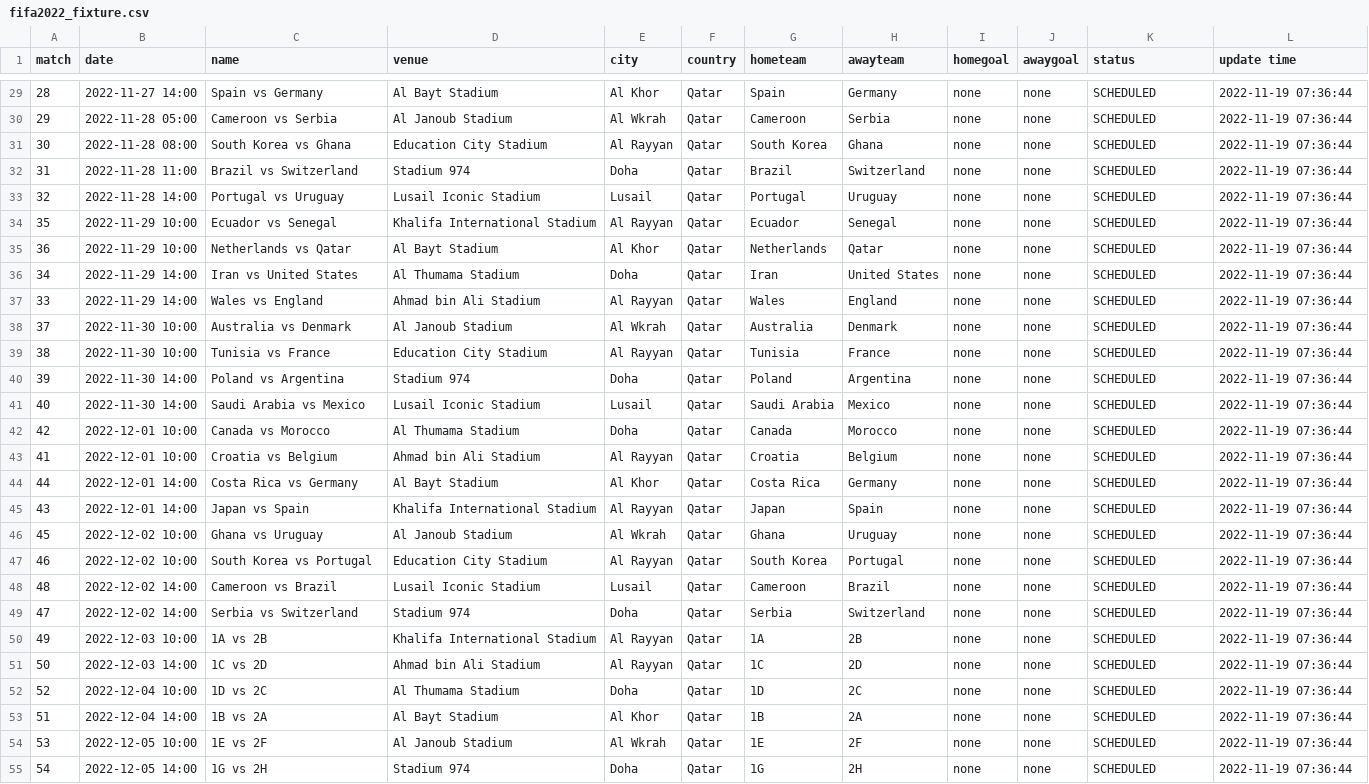
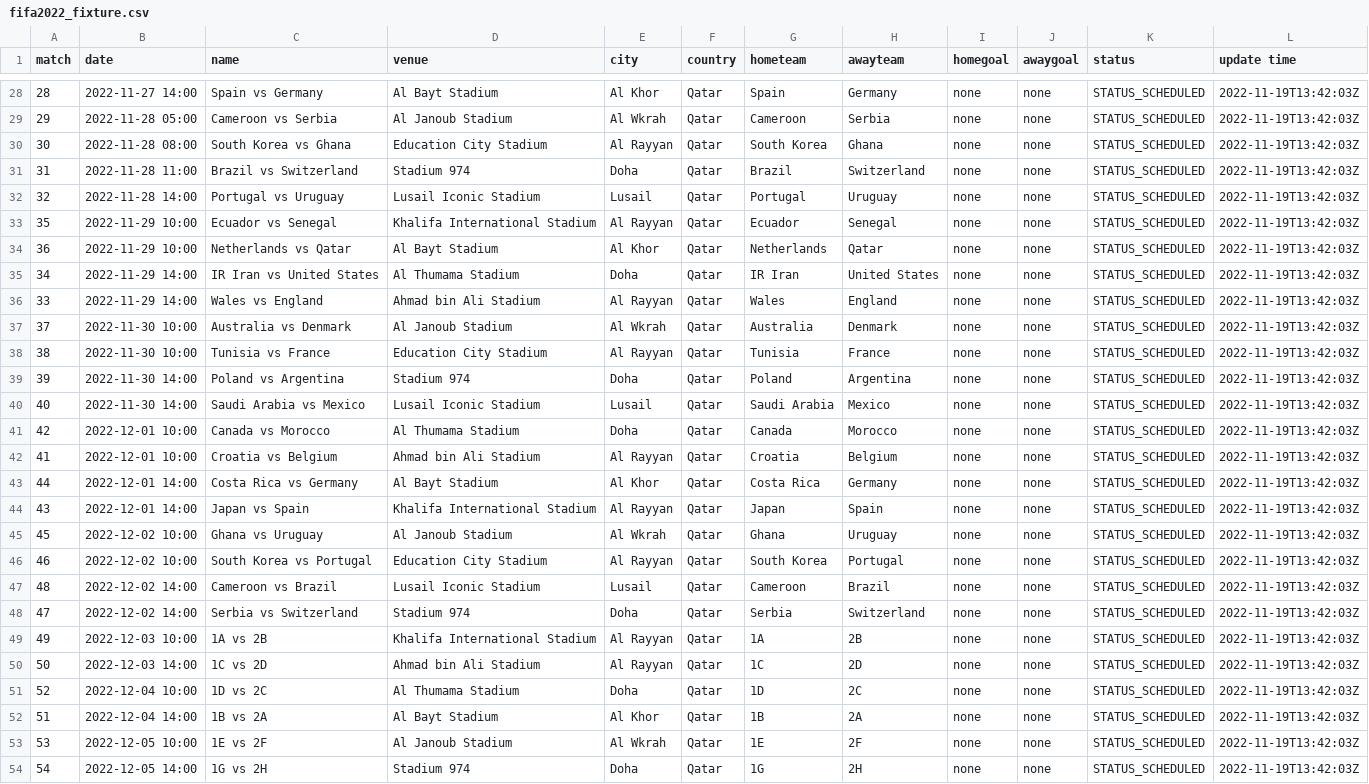
Before and after one commit to excel4soccer/FIFA2022_WC, a CSV file: fifa2022_fixture.csv, drawn as a sheet; only a part is shown, gaps mark what is left out; addresses are those after the commit; the diff covers the shown part only; the diff names each change by its address in the sheet, - before the commit and + after, or states it on an @@ line.

```diff
--- a/fifa2022_fixture.csv
+++ b/fifa2022_fixture.csv
-K28:K54 (status): SCHEDULED
+K28:K54 (status): STATUS_SCHEDULED
-L28:L54 (update time): 2022-11-19 07:36:44
+L28:L54 (update time): 2022-11-19T13:42:03Z
-C35 (name): Iran vs United States
+C35 (name): IR Iran vs United States
-G35 (hometeam): Iran
+G35 (hometeam): IR Iran
```
Also changed, not shown: 1 removed row and 76 edited cells elsewhere in this file.
